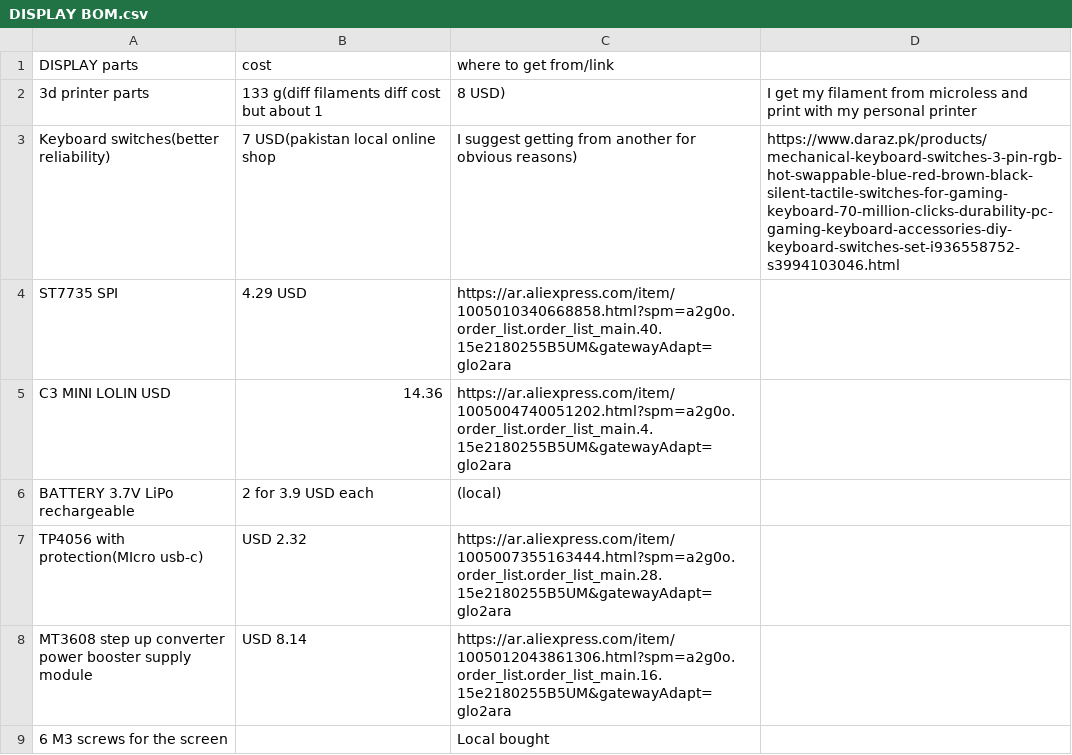
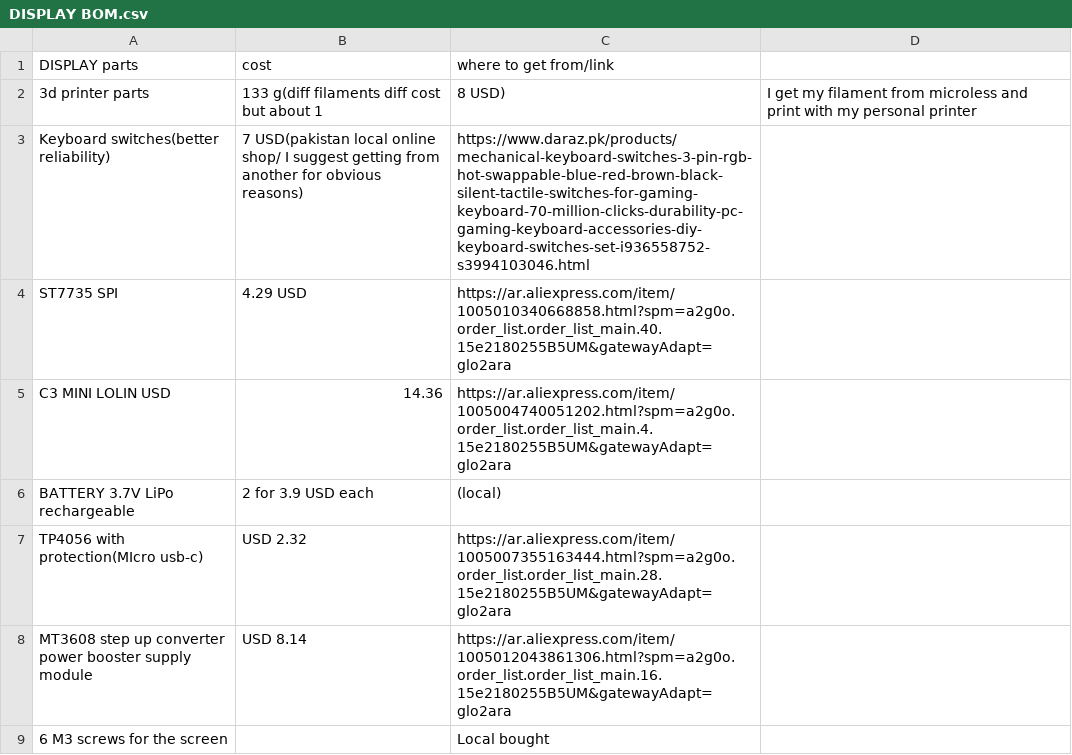
Before and after one commit to Scorpion9000IQmech/Spotify-Display, a CSV file: DISPLAY BOM.csv, drawn as a sheet; only a part is shown; the diff names each change by its address in the sheet, - before the commit and + after, or states it on an @@ line.

Commit message:
Update DISPLAY BOM.csv

```diff
--- a/DISPLAY BOM.csv
+++ b/DISPLAY BOM.csv
-B3 (cost): …local online shop
+B3 (cost): …local online shop/ I suggest getting from another for obvious reasons)
-C3 (where to get from/link): I suggest getting from another for obvious reasons)
+C3 (where to get from/link): https://www.daraz.pk/products/mechanical-keyboard-switches-3-pin-rgb-hot-swappable-blue-red-brown-black-silent-tactile-switches-for-gaming-keyboard-70-million-clicks-durability-pc-gaming-keyboard-accessories-diy-keyboard-switches-set-i936558752-s3994103046.html
-D3: https://www.daraz.pk/products/mechanical-keyboard-switches-3-pin-rgb-hot-swappable-blue-red-brown-black-silent-tactile-switches-for-gaming-keyboard-70-million-clicks-durability-pc-gaming-keyboard-accessories-diy-keyboard-switches-set-i936558752-s3994103046.html
+D3: (empty)
```
